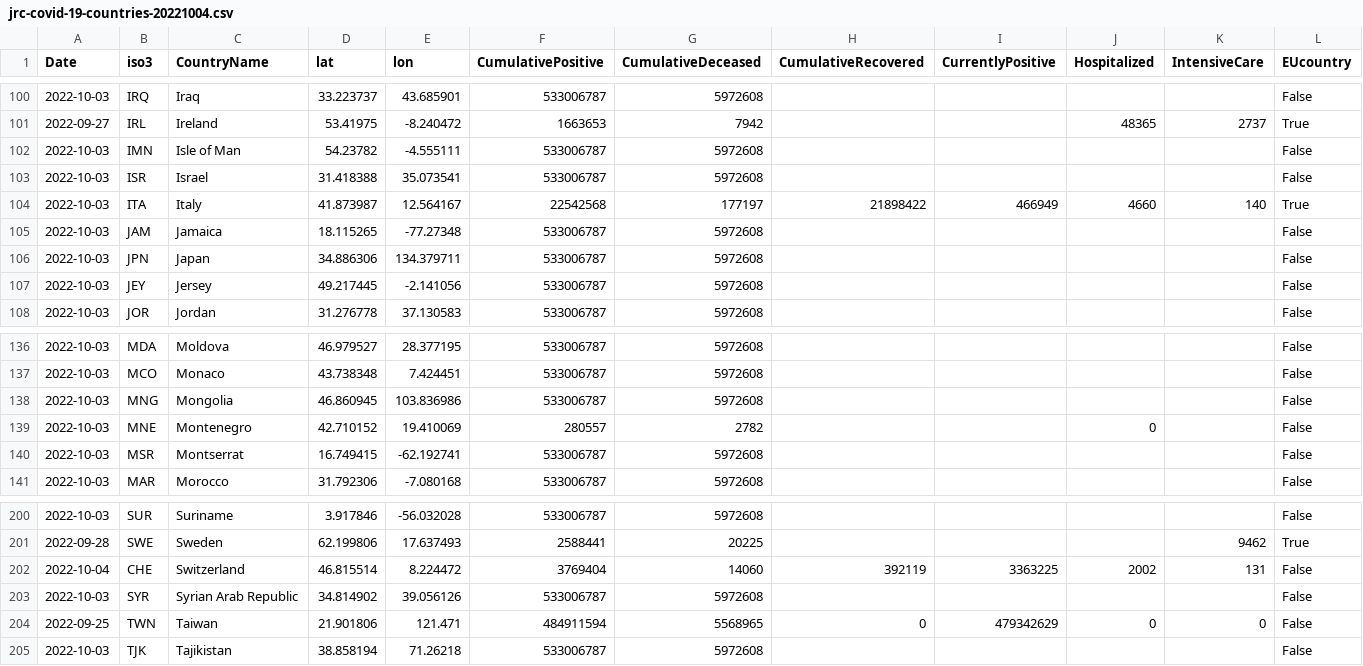
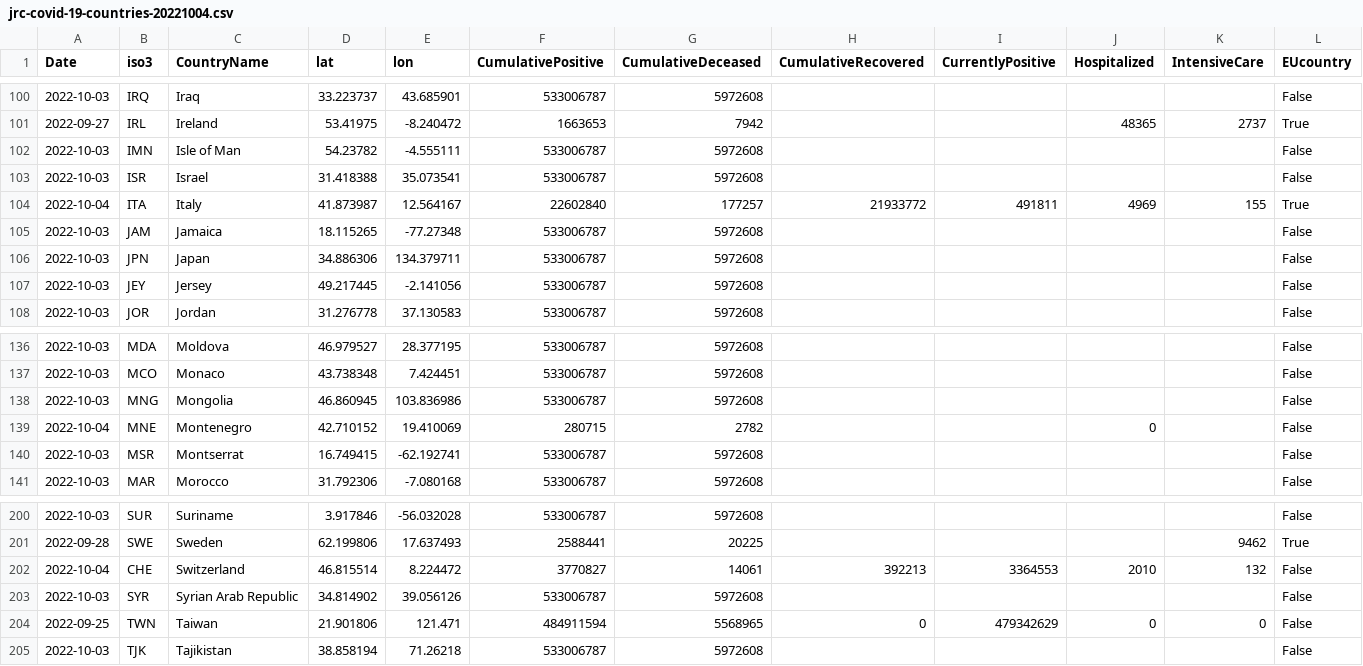
Before and after one commit to romyhansum/COVID-19, a CSV file: data-by-country/jrc-covid-19-countries-20221004.csv, drawn as a sheet; only a part is shown, gaps mark what is left out; the diff names each change by its address in the sheet, - before the commit and + after, or states it on an @@ line.

```diff
--- a/data-by-country/jrc-covid-19-countries-20221004.csv
+++ b/data-by-country/jrc-covid-19-countries-20221004.csv
-A104 (Date): 2022-10-03
+A104 (Date): 2022-10-04
-F104 (CumulativePositive): 22542568
+F104 (CumulativePositive): 22602840
-G104 (CumulativeDeceased): 177197
+G104 (CumulativeDeceased): 177257
-H104 (CumulativeRecovered): 21898422
+H104 (CumulativeRecovered): 21933772
-I104 (CurrentlyPositive): 466949
+I104 (CurrentlyPositive): 491811
-J104 (Hospitalized): 4660
+J104 (Hospitalized): 4969
-K104 (IntensiveCare): 140
+K104 (IntensiveCare): 155
-A139 (Date): 2022-10-03
+A139 (Date): 2022-10-04
-F139 (CumulativePositive): 280557
+F139 (CumulativePositive): 280715
-F202 (CumulativePositive): 3769404
+F202 (CumulativePositive): 3770827
-G202 (CumulativeDeceased): 14060
+G202 (CumulativeDeceased): 14061
-H202 (CumulativeRecovered): 392119
+H202 (CumulativeRecovered): 392213
-I202 (CurrentlyPositive): 3363225
+I202 (CurrentlyPositive): 3364553
-J202 (Hospitalized): 2002
+J202 (Hospitalized): 2010
-K202 (IntensiveCare): 131
+K202 (IntensiveCare): 132
```
Also changed, not shown: data-by-country/jrc-covid-19-countries-latest.csv, data-of-world/jrc-covid-19-world-latest.csv, 5 other files.
